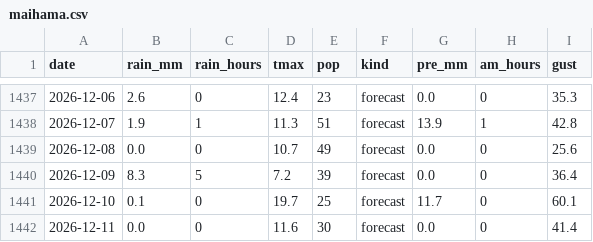
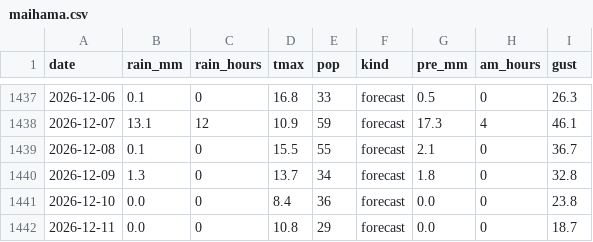
Before and after one commit to EbiharaYuki/disney, a CSV file: data/weather/maihama.csv, drawn as a sheet; only a part is shown, gaps mark what is left out; the diff covers the shown part only.

```diff
--- a/data/weather/maihama.csv
+++ b/data/weather/maihama.csv
@@ -1437,6 +1437,6 @@ date,rain_mm,rain_hours,tmax,pop,kind,pre_mm,am_hours,gust
-2026-12-06,2.6,0,12.4,23,forecast,0.0,0,35.3
-2026-12-07,1.9,1,11.3,51,forecast,13.9,1,42.8
-2026-12-08,0.0,0,10.7,49,forecast,0.0,0,25.6
-2026-12-09,8.3,5,7.2,39,forecast,0.0,0,36.4
-2026-12-10,0.1,0,19.7,25,forecast,11.7,0,60.1
-2026-12-11,0.0,0,11.6,30,forecast,0.0,0,41.4
+2026-12-06,0.1,0,16.8,33,forecast,0.5,0,26.3
+2026-12-07,13.1,12,10.9,59,forecast,17.3,4,46.1
+2026-12-08,0.1,0,15.5,55,forecast,2.1,0,36.7
+2026-12-09,1.3,0,13.7,34,forecast,1.8,0,32.8
+2026-12-10,0.0,0,8.4,36,forecast,0.0,0,23.8
+2026-12-11,0.0,0,10.8,29,forecast,0.0,0,18.7
```
Also changed, not shown: 1 added row and 34 edited cells elsewhere in this file, data/history/qt_forecast_log.csv, data/history/tdl.csv, 12 other files.
